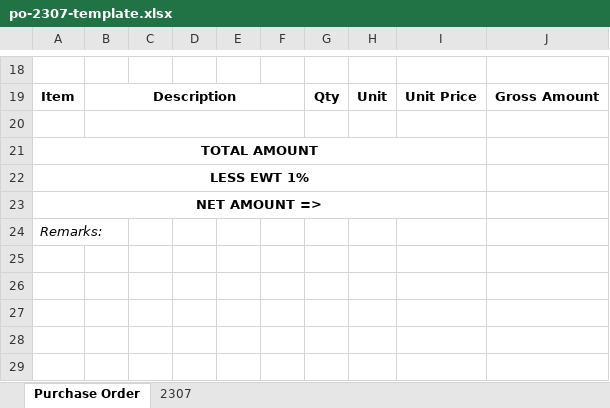
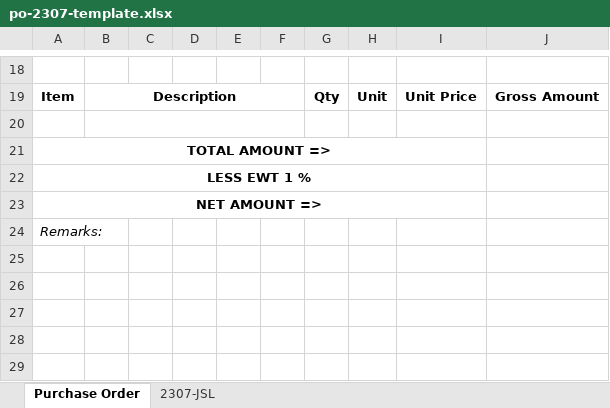
Before and after one commit to aeroventmarketing-ctrl/automated-quotation, an Excel workbook: public/templates/po-2307-template.xlsx, sheet Purchase Order, drawn as a sheet; only a part is shown, gaps mark what is left out; values as stored, in another font and other column widths than the file's, no borders; charts and pictures not drawn; the diff names each change by its address in the sheet, - before the commit and + after, or states it on an @@ line.

```diff
--- a/public/templates/po-2307-template.xlsx (sheet Purchase Order)
+++ b/public/templates/po-2307-template.xlsx (sheet Purchase Order)
-sheet tab: 2307
+sheet tab: 2307-JSL
-A21: TOTAL AMOUNT
+A21: TOTAL AMOUNT =>
-A22: LESS EWT 1%
+A22: LESS EWT 1 %
```
Also changed, not shown: charts or pictures, 1 other file.
